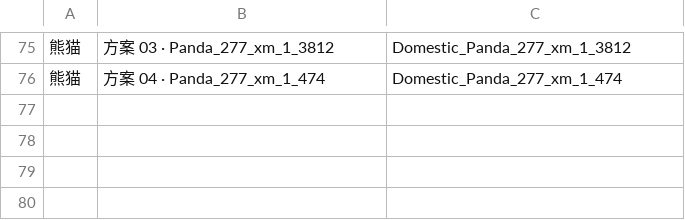
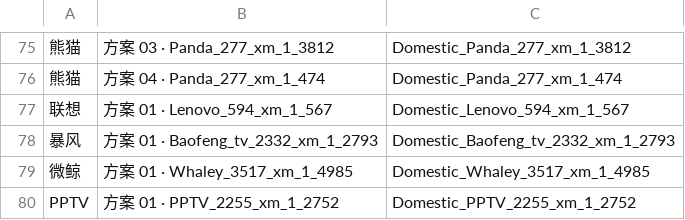
Before and after one commit to thbwd123-cj/LinkDeck, a TSV file: app/src/main/assets/ir/catalog.tsv, drawn as a sheet; only a part is shown, gaps mark what is left out; the diff names each change by its address in the sheet, - before the commit and + after, or states it on an @@ line.

Commit message:
0.19.15: IR schemes for Lenovo/Baofeng/Whaley/PPTV + brand guides for 14 brands + canonical() fix

```diff
--- a/app/src/main/assets/ir/catalog.tsv
+++ b/app/src/main/assets/ir/catalog.tsv
+row 77: 联想 | 方案 01 · Lenovo_594_xm_1_567 | Domestic_Lenovo_594_xm_1_567
+row 78: 暴风 | 方案 01 · Baofeng_tv_2332_xm_1_2793 | Domestic_Baofeng_tv_2332_xm_1_2793
+row 79: 微鲸 | 方案 01 · Whaley_3517_xm_1_4985 | Domestic_Whaley_3517_xm_1_4985
+row 80: PPTV | 方案 01 · PPTV_2255_xm_1_2752 | Domestic_PPTV_2255_xm_1_2752
```
Also changed, not shown: 11 other files.
